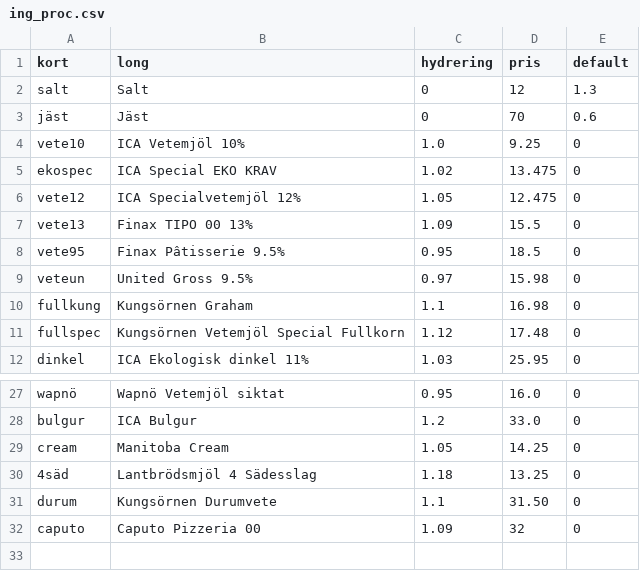
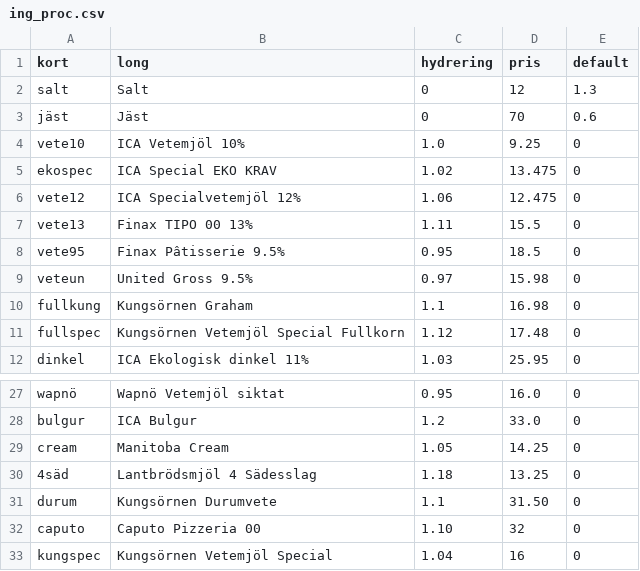
Before and after one commit to magjo67/deg, a CSV file: deg/ing_proc.csv, drawn as a sheet; only a part is shown, gaps mark what is left out.

Commit message:
Justera hydrering

```diff
--- a/deg/ing_proc.csv
+++ b/deg/ing_proc.csv
@@ -5,4 +5,4 @@ vete10,ICA Vetemjöl 10%,1.0,9.25,0
 ekospec,ICA Special EKO KRAV,1.02,13.475,0
-vete12,ICA Specialvetemjöl 12%,1.05,12.475,0
-vete13,Finax TIPO 00 13%,1.09,15.5,0
+vete12,ICA Specialvetemjöl 12%,1.06,12.475,0
+vete13,Finax TIPO 00 13%,1.11,15.5,0
 vete95,Finax Pâtisserie 9.5%,0.95,18.5,0
@@ -31,2 +31,3 @@ cream,Manitoba Cream,1.05,14.25,0
 durum,Kungsörnen Durumvete,1.1,31.50,0
-caputo,Caputo Pizzeria 00,1.09,32,0
+caputo,Caputo Pizzeria 00,1.10,32,0
+kungspec,Kungsörnen Vetemjöl Special,1.04,16,0
```
